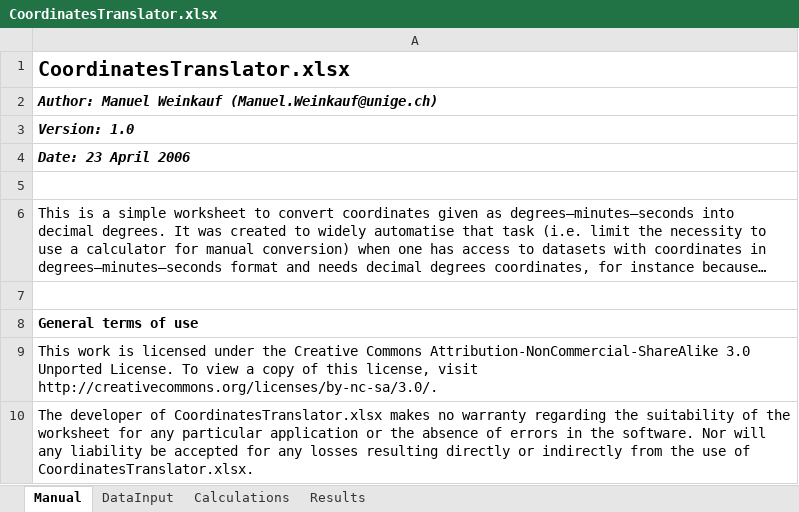
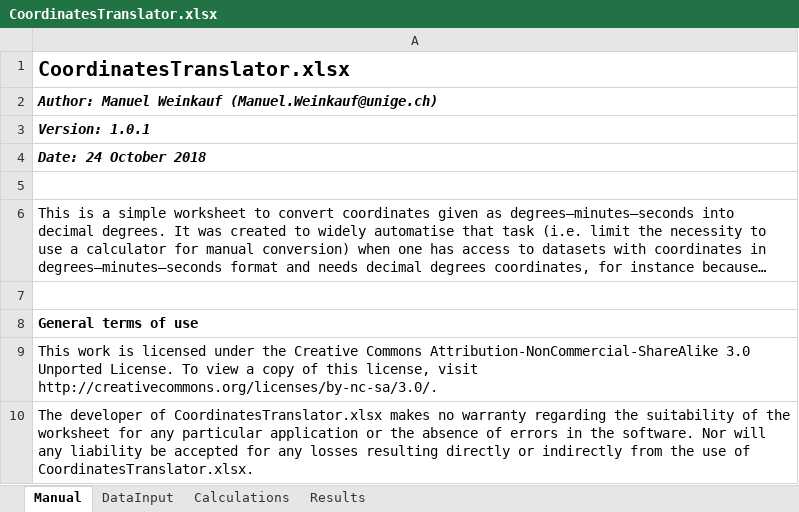
Before and after one commit to WeinkMFG/MSExcel, an Excel workbook: CoordinatesTranslator.xlsx, sheet Manual, drawn as a sheet; long unchanged cells end in …; values as stored, in another font and other column widths than the file's, no borders; charts and pictures not drawn; the diff names each change by its address in the sheet, - before the commit and + after, or states it on an @@ line.

Commit message:
Coordinate translation function corrected for minute values below 10

```diff
--- a/CoordinatesTranslator.xlsx (sheet Manual)
+++ b/CoordinatesTranslator.xlsx (sheet Manual)
-A3: Version: 1.0
+A3: Version: 1.0.1
-A4: Date: 23 April 2006
+A4: Date: 24 October 2018
```
